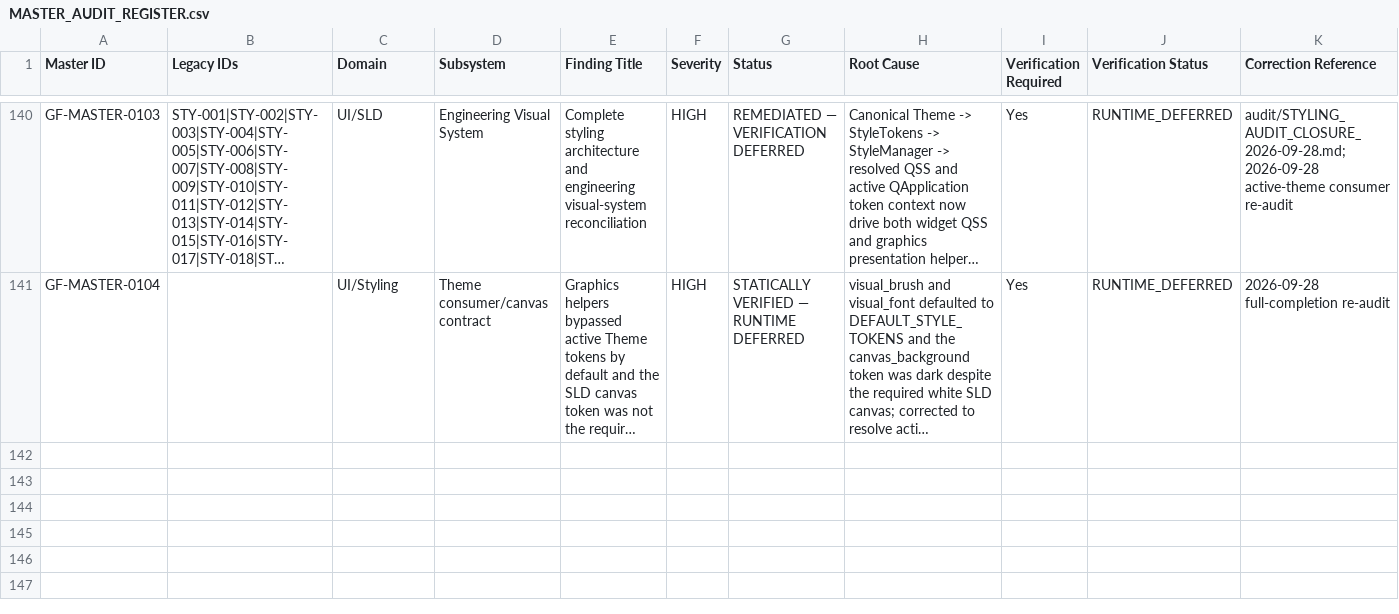
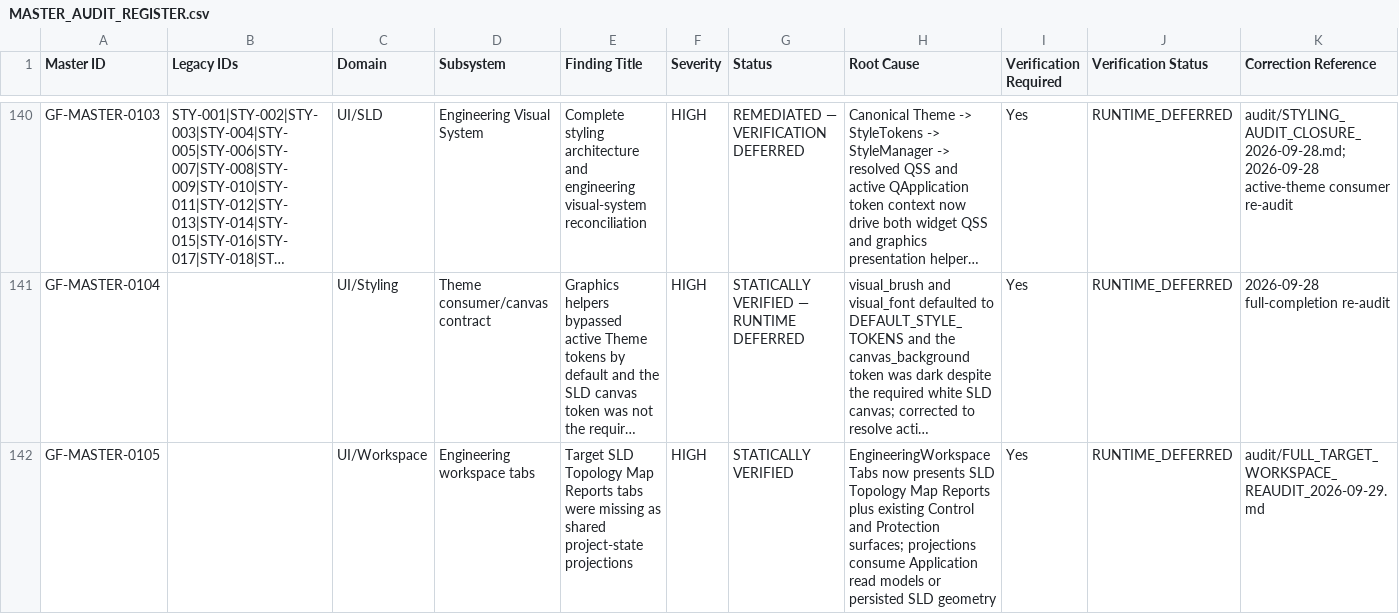
Before and after one commit to SubhenduMishra29/GridForge, a CSV file: audit/MASTER_AUDIT_REGISTER.csv, drawn as a sheet; only a part is shown, gaps mark what is left out; long unchanged cells end in …; rows hold the shown columns only; the diff covers the shown part only; the diff names each change by its address in the sheet, - before the commit and + after, or states it on an @@ line.

Commit message:
audit: reconcile target workspace findings 0045 0105 0106

```diff
--- a/audit/MASTER_AUDIT_REGISTER.csv
+++ b/audit/MASTER_AUDIT_REGISTER.csv
+row 142: GF-MASTER-0105 |  | UI/Workspace | Engineering workspace tabs | Target SLD Topology Map Reports tabs were missing as shared project-state projections | HIGH | STATICALLY VERIFIED | EngineeringWorkspaceTabs now presents SLD Topology Map Reports plus existing Control and Protection surfaces; projections consume Application read models or persisted SLD geometry | Yes | RUNTIME_DEFERRED | audit/FULL_TARGET_WORKSPACE_REAUDIT_2026-09-29.md
```
Also changed, not shown: 1 added row and 7 edited cells elsewhere in this file.
